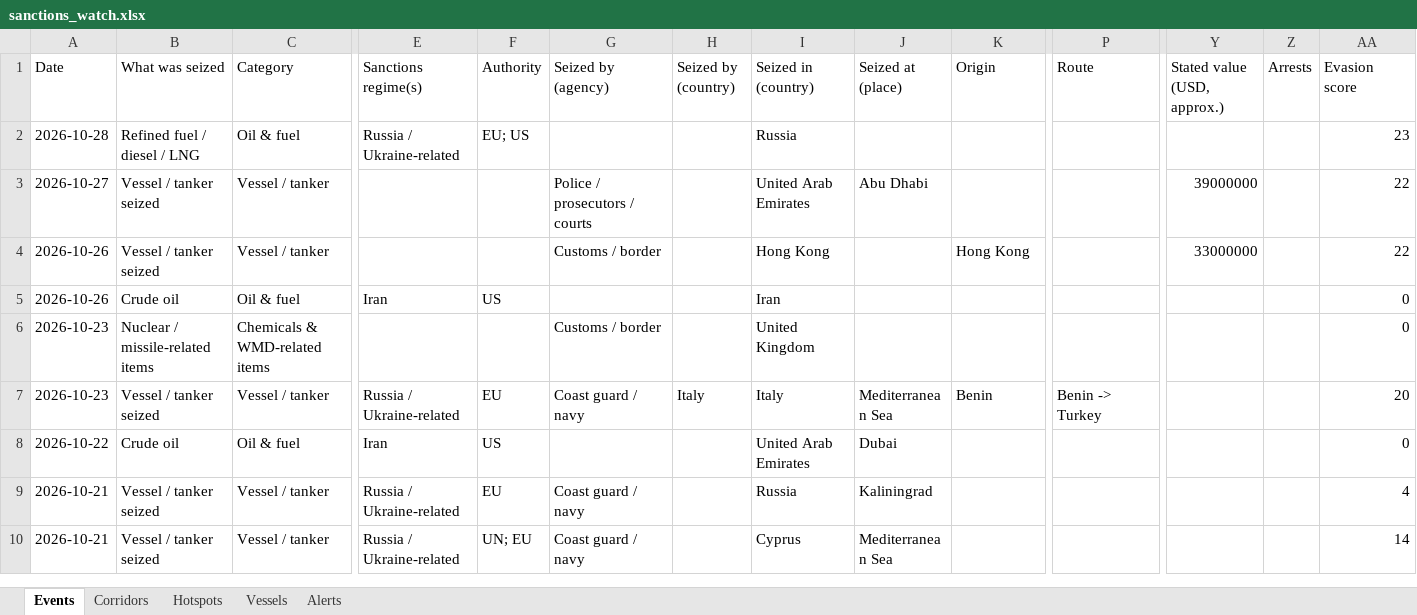
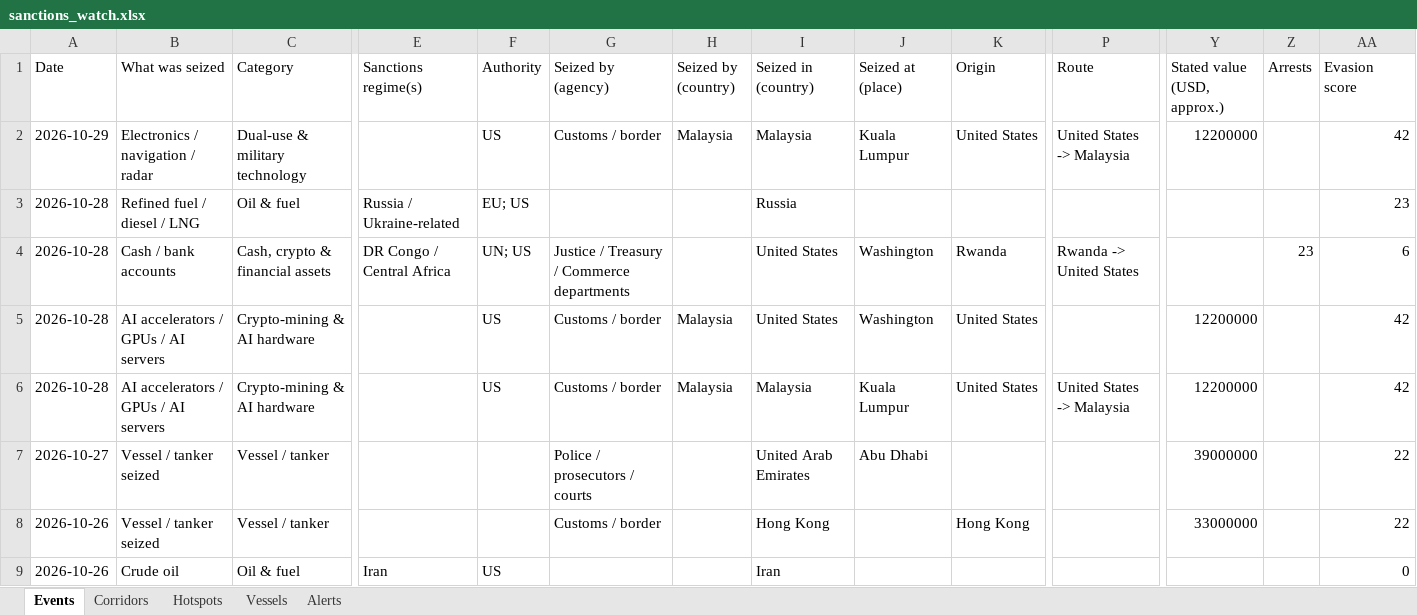
Before and after one commit to eduaresco-ctrl/Global-Sanctions-Watchlist-Control, an Excel workbook: docs/sanctions_watch.xlsx, sheet Events, drawn as a sheet; only a part is shown, gaps mark what is left out; the shorter side is filled out with more unchanged rows; values as stored, in another font and other column widths than the file's, no borders; rows hold the shown columns only; the diff names each change by its address in the sheet, - before the commit and + after, or states it on an @@ line.

```diff
--- a/docs/sanctions_watch.xlsx (sheet Events)
+++ b/docs/sanctions_watch.xlsx (sheet Events)
+row 2: 2026-10-29 | Electronics / navigation / radar | Dual-use & military technology |  | US | Customs / border | Malaysia | Malaysia | Kuala Lumpur | United States | United States -> Malaysia | 12200000 |  | 42
+row 4: 2026-10-28 | Cash / bank accounts | Cash, crypto & financial assets | DR Congo / Central Africa | UN; US | Justice / Treasury / Commerce departments |  | United States | Washington | Rwanda | Rwanda -> United States |  | 23 | 6
+row 5: 2026-10-28 | AI accelerators / GPUs / AI servers | Crypto-mining & AI hardware |  | US | Customs / border | Malaysia | United States | Washington | United States |  | 12200000 |  | 42
+row 6: 2026-10-28 | AI accelerators / GPUs / AI servers | Crypto-mining & AI hardware |  | US | Customs / border | Malaysia | Malaysia | Kuala Lumpur | United States | United States -> Malaysia | 12200000 |  | 42
```
Also changed, not shown: sheet Corridors, sheet Hotspots, sheet Alerts, 4 other files.
